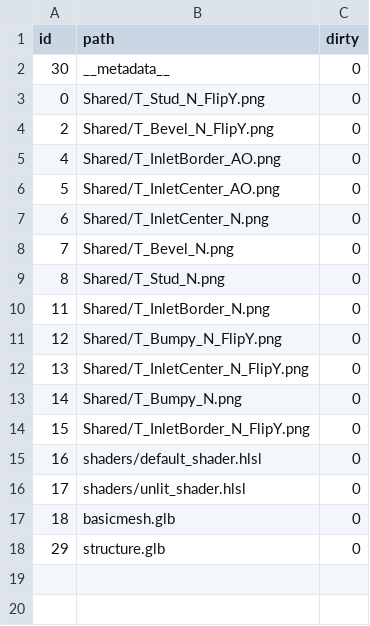
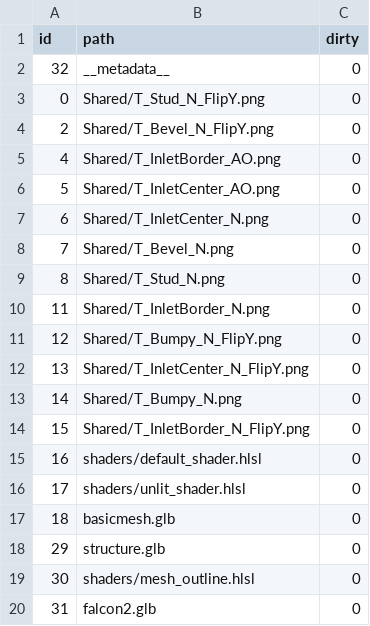
Before and after one commit to adgato/feavr-engine, a CSV file: assets-meta/assets_index.csv, drawn as a sheet.

```diff
--- a/assets-meta/assets_index.csv
+++ b/assets-meta/assets_index.csv
@@ -1,3 +1,3 @@
 id,path,dirty
-30,__metadata__,0
+32,__metadata__,0
 0,Shared/T_Stud_N_FlipY.png,0
@@ -18 +18,3 @@ id,path,dirty
 29,structure.glb,0
+30,shaders/mesh_outline.hlsl,0
+31,falcon2.glb,0
```
Also changed, not shown: assets-meta/gen_assets_index.csv, 50 other files.
